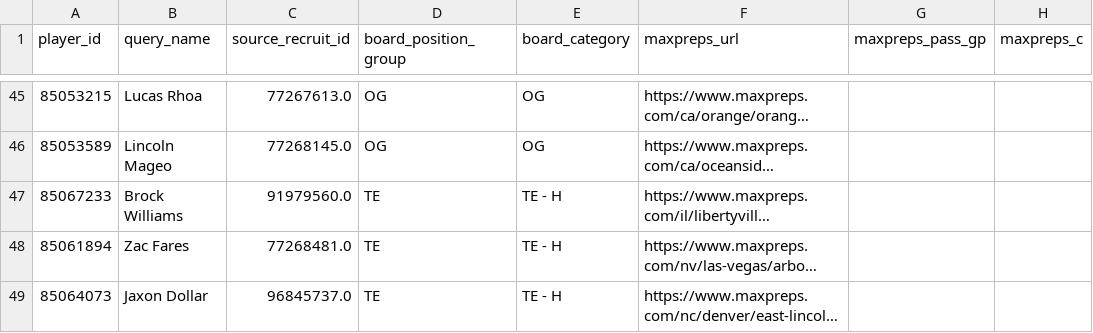
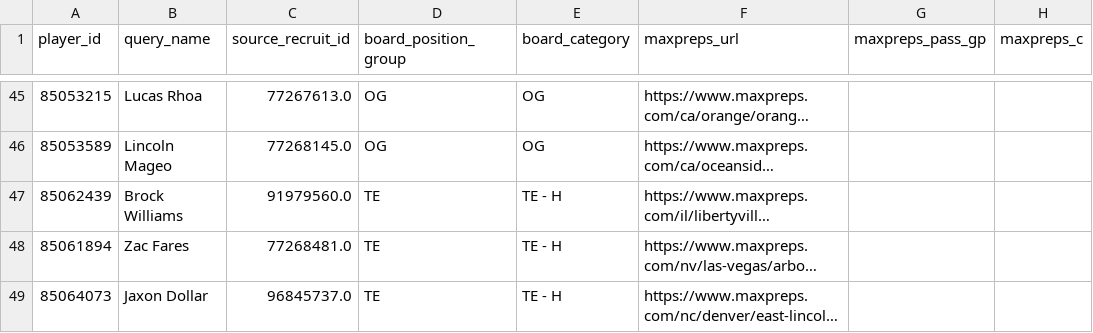
Before and after one commit to vramanathan2005/safeties_app, a CSV file: data/recruits/maxpreps_data.csv, drawn as a sheet; only a part is shown, gaps mark what is left out; long unchanged cells end in …; the diff covers the shown part only; the diff names each change by its address in the sheet, - before the commit and + after, or states it on an @@ line.

```diff
--- a/data/recruits/maxpreps_data.csv
+++ b/data/recruits/maxpreps_data.csv
-A47 (player_id): 85067233
+A47 (player_id): 85062439
```
Also changed, not shown: 1 added row and 12 edited cells elsewhere in this file, data/recruits/2027_recruits.csv, data/recruits/combined_data.csv, 3 other files.
